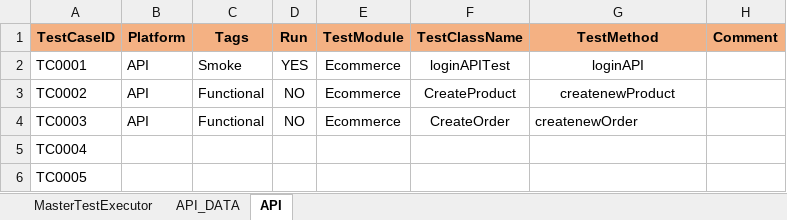
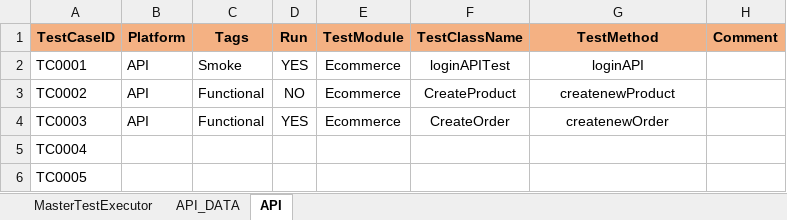
Before and after one commit to jayeshpatle5/EcommerceAPITestingFramework, an Excel workbook: Execution/RunManager.xlsx, sheet API, drawn as a sheet; values as stored, in another font and other column widths than the file's, no borders; conditional formats not drawn; the diff names each change by its address in the sheet, - before the commit and + after, or states it on an @@ line.

```diff
--- a/Execution/RunManager.xlsx (sheet API)
+++ b/Execution/RunManager.xlsx (sheet API)
-D4 (Run): NO
+D4 (Run): YES
-G4 alignment: left
+G4 alignment: center
```
Also changed, not shown: sheet API_DATA, 53 other files.
